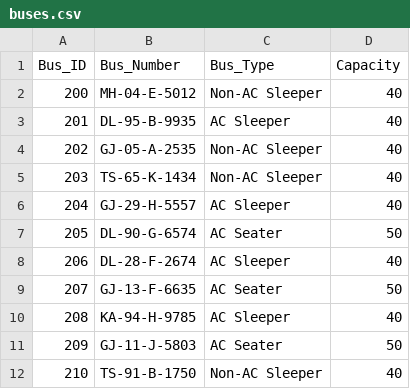
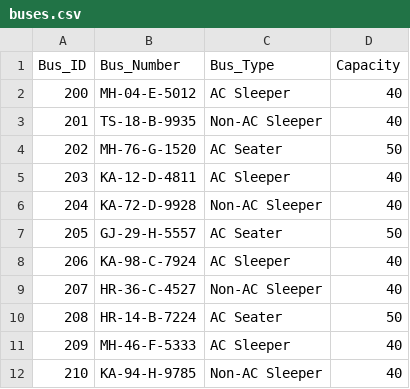
Before and after one commit to SHETYGURU/Revature-Bus-Booking-Analytical-System-, a CSV file: data/buses.csv, drawn as a sheet.

Commit message:
feat: use round-robin modulo logic for bus types allocation in Power BI project to guarantee all 3 types are always represented

```diff
--- a/data/buses.csv
+++ b/data/buses.csv
@@ -1,12 +1,12 @@
 Bus_ID,Bus_Number,Bus_Type,Capacity
-200,MH-04-E-5012,Non-AC Sleeper,40
-201,DL-95-B-9935,AC Sleeper,40
-202,GJ-05-A-2535,Non-AC Sleeper,40
-203,TS-65-K-1434,Non-AC Sleeper,40
-204,GJ-29-H-5557,AC Sleeper,40
-205,DL-90-G-6574,AC Seater,50
-206,DL-28-F-2674,AC Sleeper,40
-207,GJ-13-F-6635,AC Seater,50
-208,KA-94-H-9785,AC Sleeper,40
-209,GJ-11-J-5803,AC Seater,50
-210,TS-91-B-1750,Non-AC Sleeper,40
+200,MH-04-E-5012,AC Sleeper,40
+201,TS-18-B-9935,Non-AC Sleeper,40
+202,MH-76-G-1520,AC Seater,50
+203,KA-12-D-4811,AC Sleeper,40
+204,KA-72-D-9928,Non-AC Sleeper,40
+205,GJ-29-H-5557,AC Seater,50
+206,KA-98-C-7924,AC Sleeper,40
+207,HR-36-C-4527,Non-AC Sleeper,40
+208,HR-14-B-7224,AC Seater,50
+209,MH-46-F-5333,AC Sleeper,40
+210,KA-94-H-9785,Non-AC Sleeper,40
```
Also changed, not shown: data/clean/buses_clean.csv, 3 other files.
